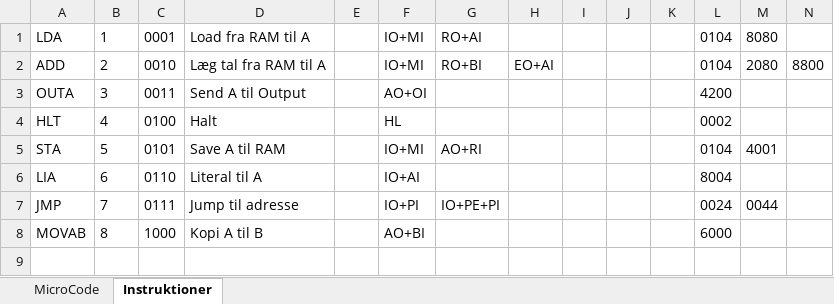
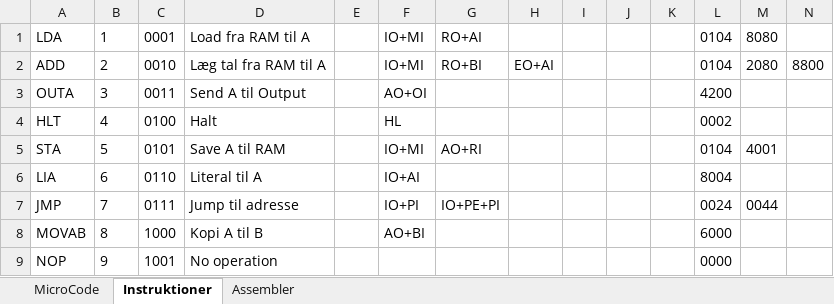
Before and after one commit to devcronberg/sap-cpu, an Excel workbook: ExcelTool.xlsx, sheet Instruktioner, drawn as a sheet; values as stored, in another font and other column widths than the file's, no borders; the diff names each change by its address in the sheet, - before the commit and + after, or states it on an @@ line.

```diff
--- a/ExcelTool.xlsx (sheet Instruktioner)
+++ b/ExcelTool.xlsx (sheet Instruktioner)
+sheet tab: Assembler
+row 9: NOP | 9 | 1001 | No operation |  |  |  |  |  |  |  | 0000
```
Also changed, not shown: 6 other files.
